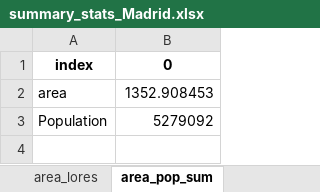
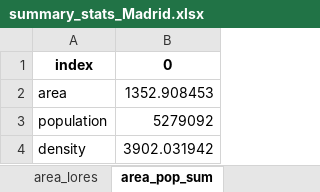
Before and after one commit to peterberr/sufficcs_mobility, an Excel workbook: outputs/density_geounits/summary_stats_Madrid.xlsx, sheet area_pop_sum, drawn as a sheet; values as stored, in another font and other column widths than the file's, no borders; the diff names each change by its address in the sheet, - before the commit and + after, or states it on an @@ line.

Commit message:
create summary tables and figures

```diff
--- a/outputs/density_geounits/summary_stats_Madrid.xlsx (sheet area_pop_sum)
+++ b/outputs/density_geounits/summary_stats_Madrid.xlsx (sheet area_pop_sum)
-A3: Population
+A3: population
+row 4: density | 3902.031942
```
Also changed, not shown: outputs/density_geounits/summary_stats_Clermont.xlsx, outputs/density_geounits/summary_stats_Dijon.xlsx, 32 other files.
